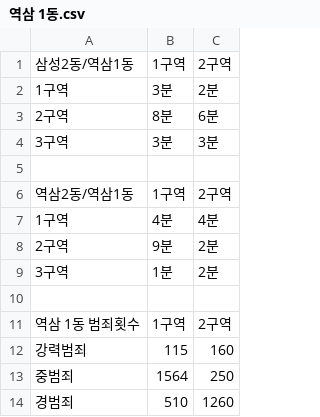
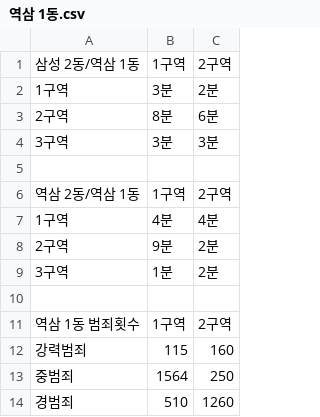
Before and after one commit to youmeanit/algorithm_crime, a CSV file: 역삼 1동.csv, drawn as a sheet.

```diff
--- a/역삼 1동.csv
+++ b/역삼 1동.csv
@@ -1,2 +1,2 @@
-삼성2동/역삼1동,1구역,2구역
+삼성 2동/역삼 1동,1구역,2구역
 1구역,3분,2분
@@ -5,3 +5,3 @@
 ,,
-역삼2동/역삼1동,1구역,2구역
+역삼 2동/역삼 1동,1구역,2구역
 1구역,4분,4분
```
Also changed, not shown: 논현 1동.csv, 논현 2동.csv, 3 other files.
